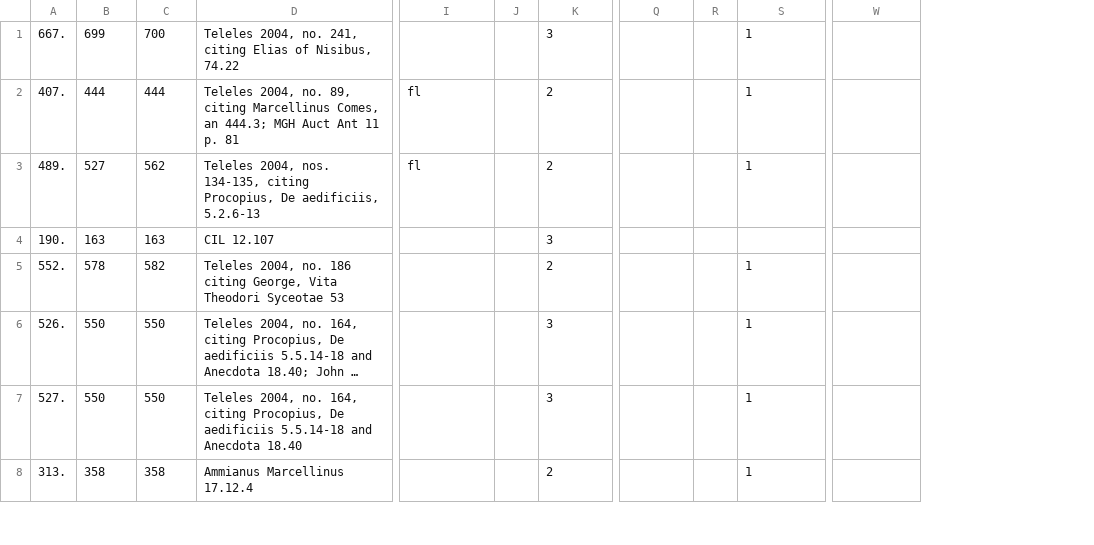
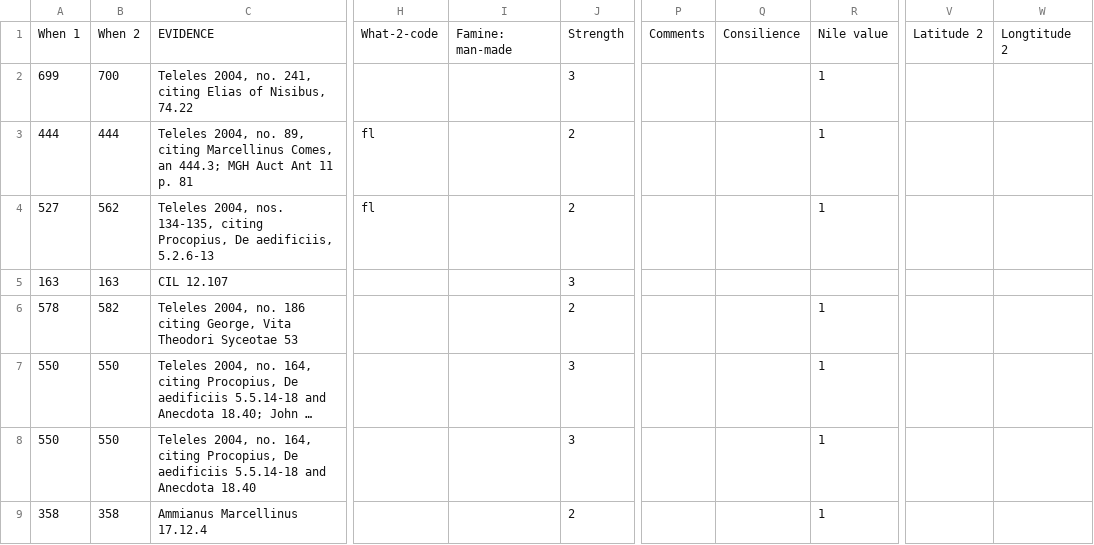
Before and after one commit to isaw-ga-3024/isaw-ga-3024.github.io, a CSV file: maticic-del-dm3769/floods.csv, drawn as a sheet; only a part is shown, gaps mark what is left out; long unchanged cells end in …; removed rows and columns are numbered as before the commit, all else as after; rows hold the shown columns only; the diff names each change by its address in the sheet, - before the commit and + after, or states it on an @@ line.

Commit message:
floodscsvedit

```diff
--- a/maticic-del-dm3769/floods.csv
+++ b/maticic-del-dm3769/floods.csv
-column A, rows 1-8: 667. | 407. | 489. | 190. | 552. | 526. | 527. | 313.
-column J, empty
+column I, empty
-column R, empty
+column Q, empty
+column W, empty
+row 1: When 1 | When 2 | EVIDENCE | What-2-code | Famine: man-made | Strength | Comments | Consilience | Nile value | Latitude 2 | Longtitude 2
```
